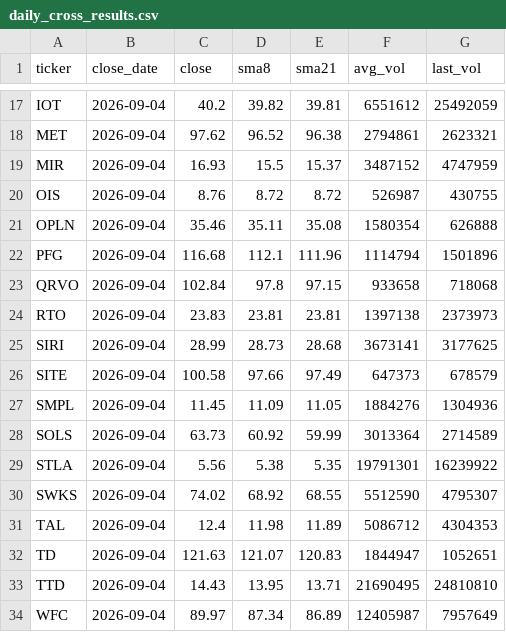
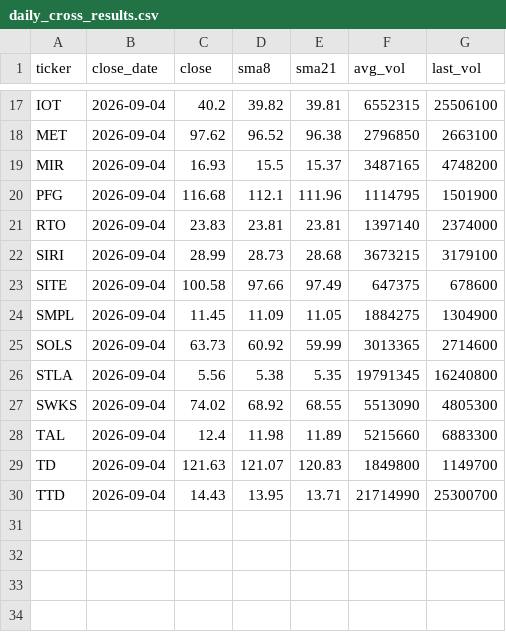
Before and after one commit to belch99/swing-screener, a CSV file: daily_cross_results.csv, drawn as a sheet; only a part is shown, gaps mark what is left out; removed rows and columns are numbered as before the commit, all else as after; the diff covers the shown part only; the diff names each change by its address in the sheet, - before the commit and + after, or states it on an @@ line.

```diff
--- a/daily_cross_results.csv
+++ b/daily_cross_results.csv
-F17 (avg_vol): 6551612
+F17 (avg_vol): 6552315
-G17 (last_vol): 25492059
+G17 (last_vol): 25506100
-F18 (avg_vol): 2794861
+F18 (avg_vol): 2796850
-G18 (last_vol): 2623321
+G18 (last_vol): 2663100
-F19 (avg_vol): 3487152
+F19 (avg_vol): 3487165
-G19 (last_vol): 4747959
+G19 (last_vol): 4748200
-row 20: OIS | 2026-09-04 | 8.76 | 8.72 | 8.72 | 526987 | 430755
-row 21: OPLN | 2026-09-04 | 35.46 | 35.11 | 35.08 | 1580354 | 626888
-F20 (avg_vol): 1114794
+F20 (avg_vol): 1114795
-G20 (last_vol): 1501896
+G20 (last_vol): 1501900
-row 23: QRVO | 2026-09-04 | 102.84 | 97.8 | 97.15 | 933658 | 718068
-F21 (avg_vol): 1397138
+F21 (avg_vol): 1397140
-G21 (last_vol): 2373973
+G21 (last_vol): 2374000
-F22 (avg_vol): 3673141
+F22 (avg_vol): 3673215
-G22 (last_vol): 3177625
+G22 (last_vol): 3179100
-F23 (avg_vol): 647373
+F23 (avg_vol): 647375
-G23 (last_vol): 678579
+G23 (last_vol): 678600
-F24 (avg_vol): 1884276
+F24 (avg_vol): 1884275
-G24 (last_vol): 1304936
+G24 (last_vol): 1304900
-F25 (avg_vol): 3013364
+F25 (avg_vol): 3013365
-G25 (last_vol): 2714589
+G25 (last_vol): 2714600
-F26 (avg_vol): 19791301
+F26 (avg_vol): 19791345
-G26 (last_vol): 16239922
+G26 (last_vol): 16240800
-F27 (avg_vol): 5512590
+F27 (avg_vol): 5513090
-G27 (last_vol): 4795307
+G27 (last_vol): 4805300
-F28 (avg_vol): 5086712
+F28 (avg_vol): 5215660
-G28 (last_vol): 4304353
+G28 (last_vol): 6883300
-F29 (avg_vol): 1844947
+F29 (avg_vol): 1849800
-G29 (last_vol): 1052651
+G29 (last_vol): 1149700
-F30 (avg_vol): 21690495
+F30 (avg_vol): 21714990
-G30 (last_vol): 24810810
+G30 (last_vol): 25300700
-row 34: WFC | 2026-09-04 | 89.97 | 87.34 | 86.89 | 12405987 | 7957649
```
Also changed, not shown: 32 edited cells elsewhere in this file, 1 other file.
